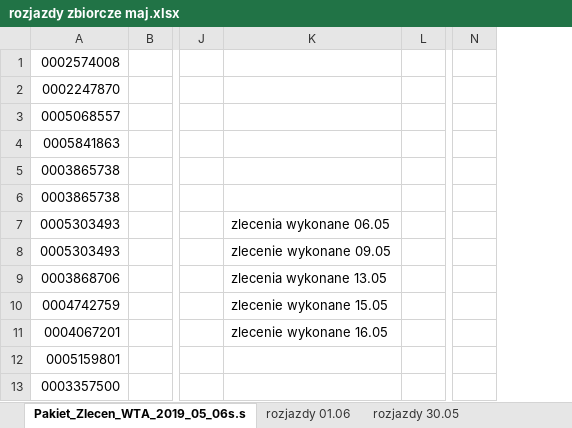
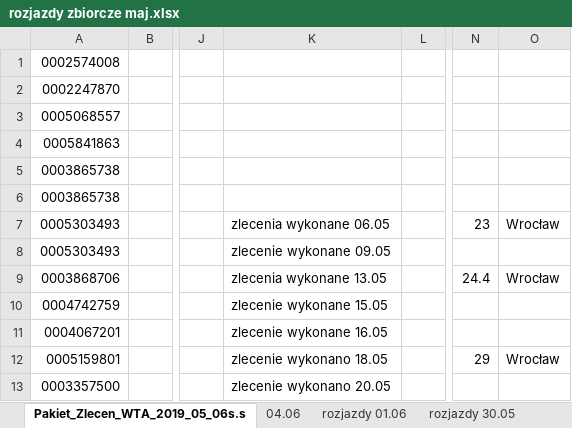
Before and after one commit to KancKoko/maj, an Excel workbook: rozjazdy zbiorcze maj.xlsx, sheet Pakiet_Zlecen_WTA_2019_05_06s.s, drawn as a sheet; only a part is shown, gaps mark what is left out; values as stored, in another font and other column widths than the file's, no cell formats; removed rows and columns are numbered as before the commit, all else as after; the diff covers the shown part only; the diff names each change by its address in the sheet, - before the commit and + after, or states it on an @@ line.

Commit message:
aktualne 06.06

```diff
--- a/rozjazdy zbiorcze maj.xlsx (sheet Pakiet_Zlecen_WTA_2019_05_06s.s)
+++ b/rozjazdy zbiorcze maj.xlsx (sheet Pakiet_Zlecen_WTA_2019_05_06s.s)
+sheet tab: 04.06
-column N, empty
+column N, rows 7-12: 23 |  | 24.4 |  |  | 29
+column O, rows 7-12: Wrocław |  | Wrocław |  |  | Wrocław
-K12: (empty)
+K12: zlecenie wykonano 18.05
-K13: (empty)
+K13: zlecenie wykonano 20.05
```
Also changed, not shown: 3 added rows, 1 removed row and 11 edited cells elsewhere in this sheet, cell formats.
